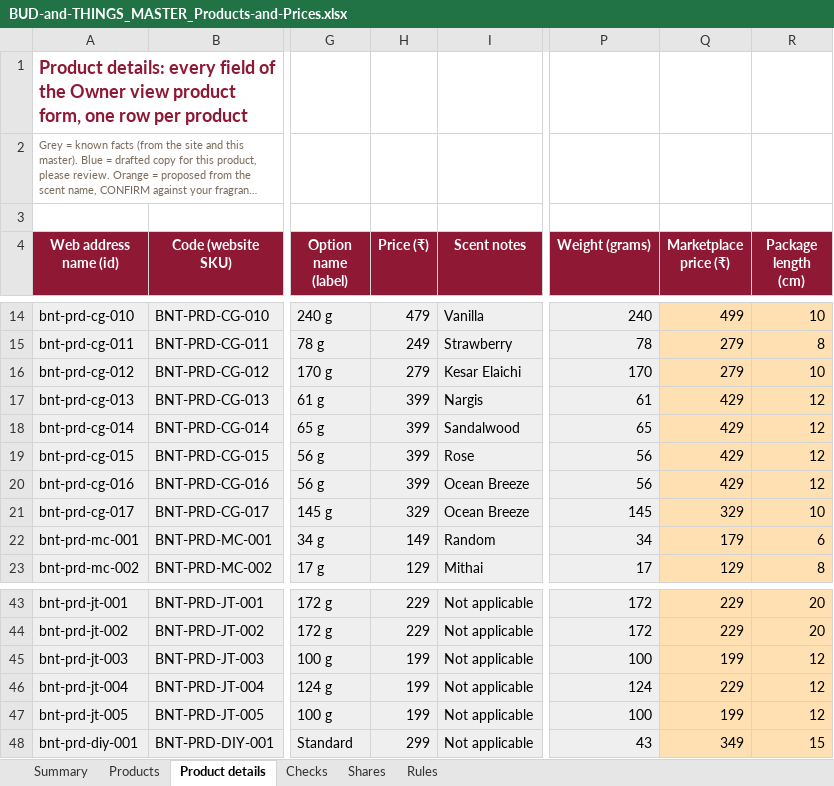
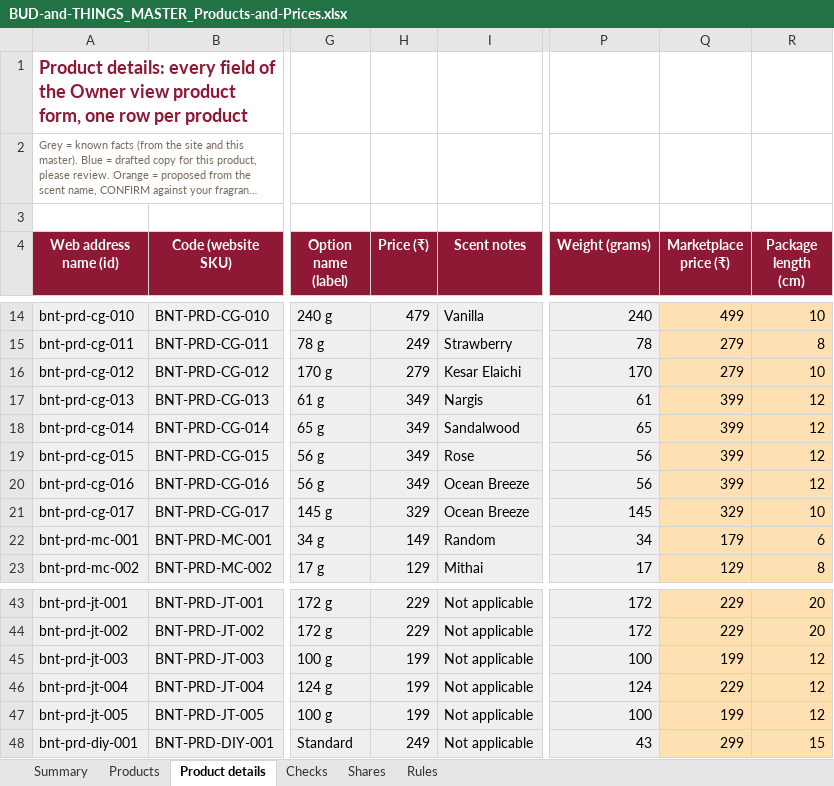
Before and after one commit to abhiyknp/Claude-Projects, an Excel workbook: bud-and-things/data/BUD-and-THINGS_MASTER_Products-and-Prices.xlsx, sheet Product details, drawn as a sheet; only a part is shown, gaps mark what is left out; long unchanged cells end in …; values as stored, in another font and other column widths than the file's, no borders; the diff names each change by its address in the sheet, - before the commit and + after, or states it on an @@ line.

```diff
--- a/bud-and-things/data/BUD-and-THINGS_MASTER_Products-and-Prices.xlsx (sheet Product details)
+++ b/bud-and-things/data/BUD-and-THINGS_MASTER_Products-and-Prices.xlsx (sheet Product details)
-H17:H20 (Price (₹)): 399
+H17:H20 (Price (₹)): 349
-Q17:Q20 (Marketplace price (₹)): 429
+Q17:Q20 (Marketplace price (₹)): 399
-H48 (Price (₹)): 299
+H48 (Price (₹)): 249
-Q48 (Marketplace price (₹)): 349
+Q48 (Marketplace price (₹)): 299
```
Also changed, not shown: sheet Products, sheet Rules, hidden cells, bud-and-things/data/BUD-and-THINGS_Consolidated-Product-Master.xlsx, 2 other files.
